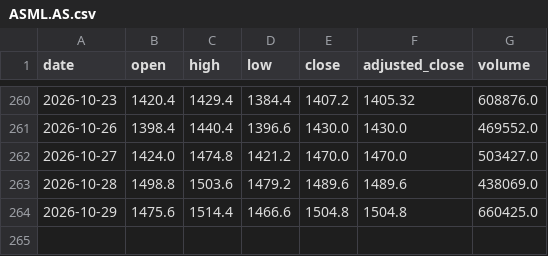
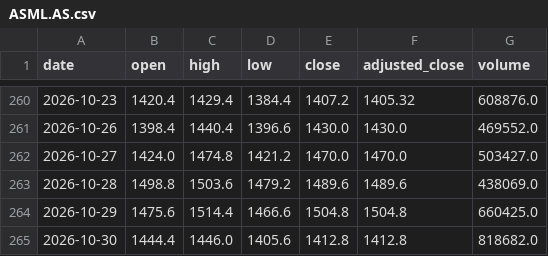
Before and after one commit to svenclaes76/UV, a CSV file: demo-data/eod/ASML.AS.csv, drawn as a sheet; only a part is shown, gaps mark what is left out; the diff names each change by its address in the sheet, - before the commit and + after, or states it on an @@ line.

```diff
--- a/demo-data/eod/ASML.AS.csv
+++ b/demo-data/eod/ASML.AS.csv
+row 265: 2026-10-30 | 1444.4 | 1446.0 | 1405.6 | 1412.8 | 1412.8 | 818682.0
```
Also changed, not shown: demo-data/eod/KBC.BR.csv, demo-data/eod/SAP.DE.csv, 11 other files.
